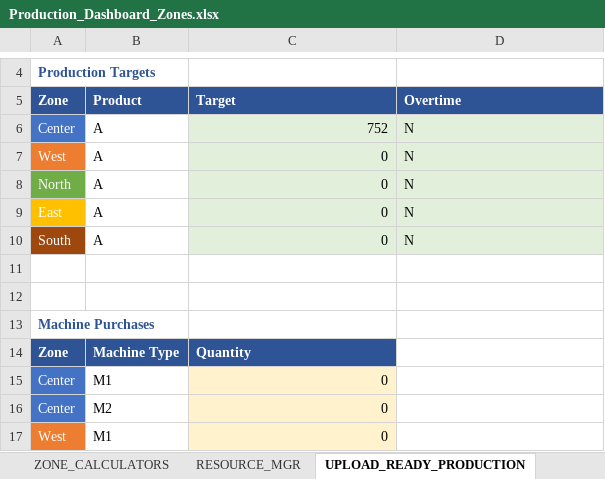
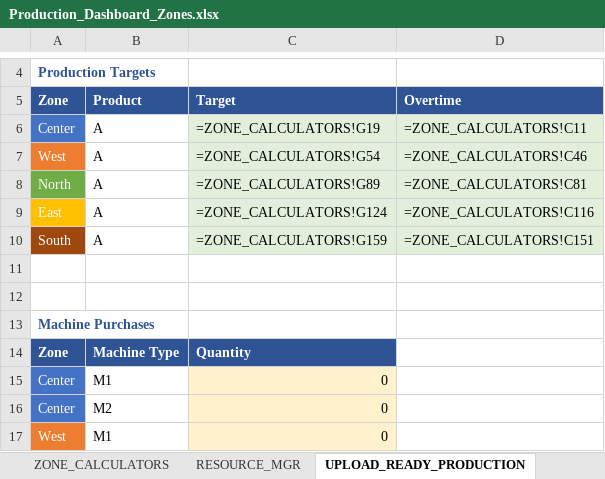
Before and after one commit to harellich12/exsim_dashboard, an Excel workbook: Produciton Manager Dashboard/Production_Dashboard_Zones.xlsx, sheet UPLOAD_READY_PRODUCTION, drawn as a sheet; only a part is shown, gaps mark what is left out; values as stored, in another font and other column widths than the file's, no borders; formulas without a stored value are shown as written; the diff covers the shown part only; the diff names each change by its address in the sheet, - before the commit and + after, or states it on an @@ line.

```diff
--- a/Produciton Manager Dashboard/Production_Dashboard_Zones.xlsx (sheet UPLOAD_READY_PRODUCTION)
+++ b/Produciton Manager Dashboard/Production_Dashboard_Zones.xlsx (sheet UPLOAD_READY_PRODUCTION)
-C6 (Target): 752
+C6 (Target): =ZONE_CALCULATORS!G19
-D6 (Overtime): N
+D6 (Overtime): =ZONE_CALCULATORS!C11
-C7 (Target): 0
+C7 (Target): =ZONE_CALCULATORS!G54
-D7 (Overtime): N
+D7 (Overtime): =ZONE_CALCULATORS!C46
-C8 (Target): 0
+C8 (Target): =ZONE_CALCULATORS!G89
-D8 (Overtime): N
+D8 (Overtime): =ZONE_CALCULATORS!C81
-C9 (Target): 0
+C9 (Target): =ZONE_CALCULATORS!G124
-D9 (Overtime): N
+D9 (Overtime): =ZONE_CALCULATORS!C116
-C10 (Target): 0
+C10 (Target): =ZONE_CALCULATORS!G159
-D10 (Overtime): N
+D10 (Overtime): =ZONE_CALCULATORS!C151
```
Also changed, not shown: 30 edited cells elsewhere in this sheet, sheet ZONE_CALCULATORS, sheet RESOURCE_MGR, charts or pictures, CFO Dashboard/Finance_Dashboard_Final.xlsx, CLO Dashboard/Logistics_Dashboard.xlsx, 54 other files.
